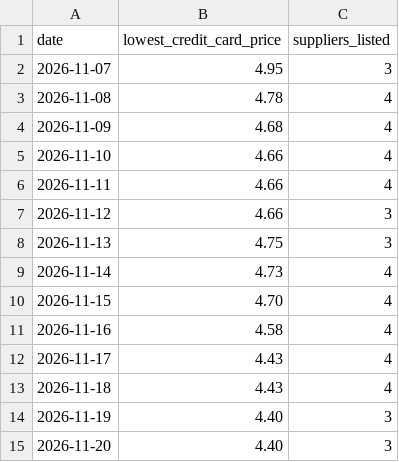
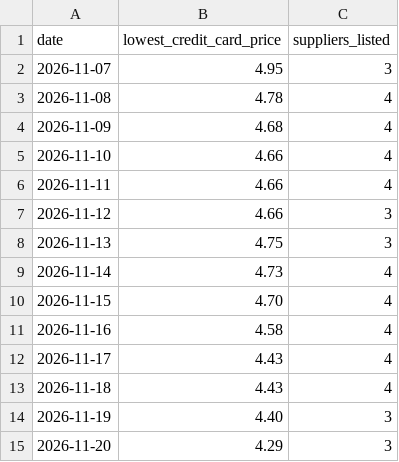
Before and after one commit to moralesjoshg/wb-oil-price, a CSV file: oil_prices.csv, drawn as a sheet.

Commit message:
Record oil price 2026-11-21

```diff
--- a/oil_prices.csv
+++ b/oil_prices.csv
@@ -14,2 +14,2 @@ date,lowest_credit_card_price,suppliers_listed
 2026-11-19,4.40,3
-2026-11-20,4.40,3
+2026-11-20,4.29,3
```
